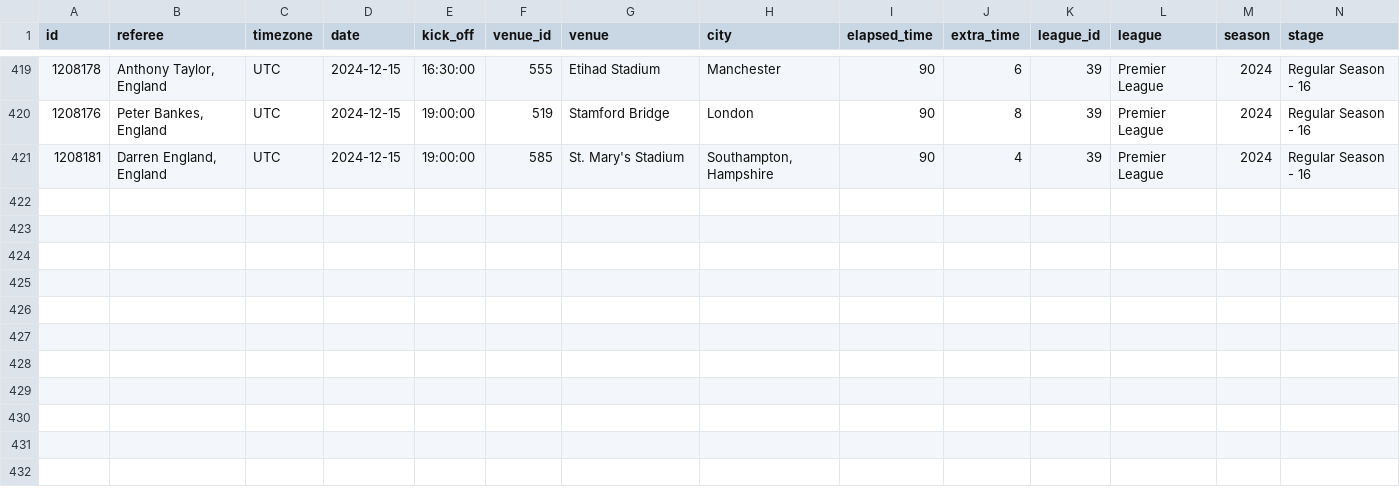
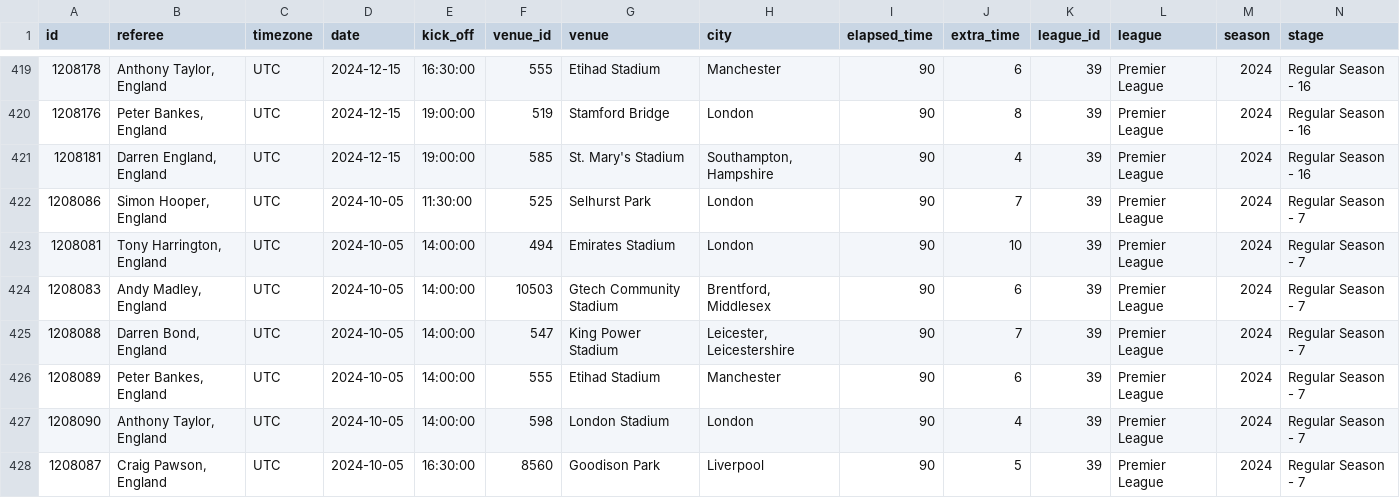
Before and after one commit to SebWae/football-api-data, a CSV file: data/fixtures_selected.csv, drawn as a sheet; only a part is shown, gaps mark what is left out; rows hold the shown columns only; the diff names each change by its address in the sheet, - before the commit and + after, or states it on an @@ line.

```diff
--- a/data/fixtures_selected.csv
+++ b/data/fixtures_selected.csv
+row 422: 1208086 | Simon Hooper, England | UTC | 2024-10-05 | 11:30:00 | 525 | Selhurst Park | London | 90 | 7 | 39 | Premier League | 2024 | Regular Season - 7
+row 423: 1208081 | Tony Harrington, England | UTC | 2024-10-05 | 14:00:00 | 494 | Emirates Stadium | London | 90 | 10 | 39 | Premier League | 2024 | Regular Season - 7
+row 424: 1208083 | Andy Madley, England | UTC | 2024-10-05 | 14:00:00 | 10503 | Gtech Community Stadium | Brentford, Middlesex | 90 | 6 | 39 | Premier League | 2024 | Regular Season - 7
+row 425: 1208088 | Darren Bond, England | UTC | 2024-10-05 | 14:00:00 | 547 | King Power Stadium | Leicester, Leicestershire | 90 | 7 | 39 | Premier League | 2024 | Regular Season - 7
+row 426: 1208089 | Peter Bankes, England | UTC | 2024-10-05 | 14:00:00 | 555 | Etihad Stadium | Manchester | 90 | 6 | 39 | Premier League | 2024 | Regular Season - 7
+row 427: 1208090 | Anthony Taylor, England | UTC | 2024-10-05 | 14:00:00 | 598 | London Stadium | London | 90 | 4 | 39 | Premier League | 2024 | Regular Season - 7
+row 428: 1208087 | Craig Pawson, England | UTC | 2024-10-05 | 16:30:00 | 8560 | Goodison Park | Liverpool | 90 | 5 | 39 | Premier League | 2024 | Regular Season - 7
```
Also changed, not shown: data/teams.csv.
